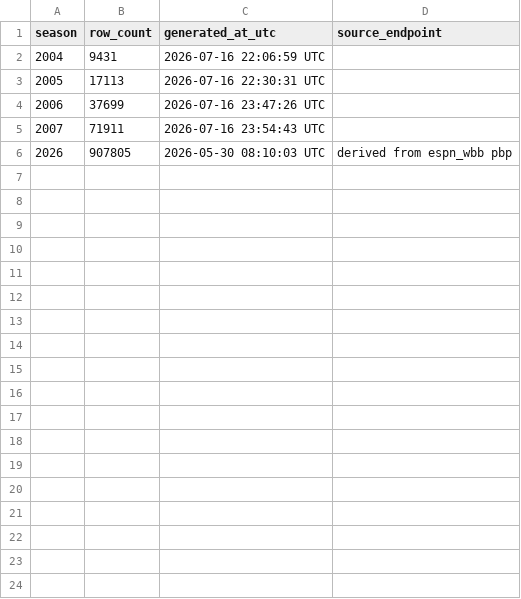
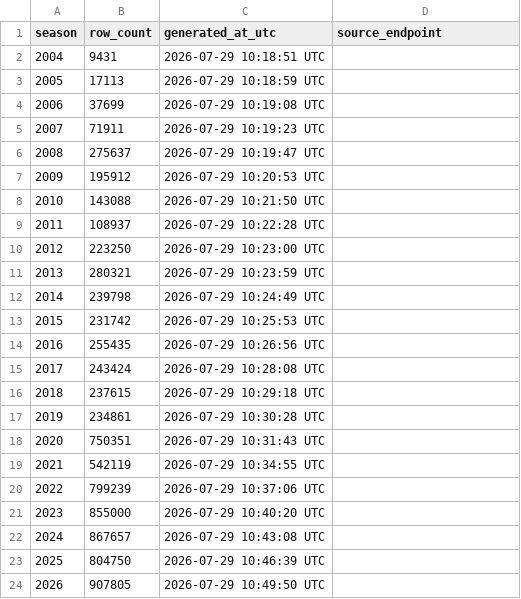
Before and after one commit to sportsdataverse/wehoop-wbb-data, a CSV file: wbb/shots/wbb_shots_in_data_repo.csv, drawn as a sheet.

Commit message:
feat(pbp): athlete display names + shots team columns from the per-game boxscore
Mirrors hoopR-nba-data #13 / wehoop-wnba-data #20: pbp gains
athlete_name_1/2/3 joined per game from final.json's boxscore.players
(zero extra I/O); shots gain athlete_name_1/2 +
team_name/team_mascot/team_abbrev. Parity helper gains the
py_only_additive allowlist + name-coverage assertions; sportsdataverse
re-locked to main. All 23 seasons (2004-2026) of both tags republished
(rds+csv+parquet) and the rebuilt tree committed here.

```diff
--- a/wbb/shots/wbb_shots_in_data_repo.csv
+++ b/wbb/shots/wbb_shots_in_data_repo.csv
@@ -1,6 +1,24 @@
 season,row_count,generated_at_utc,source_endpoint
-2004,9431,2026-07-16 22:06:59 UTC,
-2005,17113,2026-07-16 22:30:31 UTC,
-2006,37699,2026-07-16 23:47:26 UTC,
-2007,71911,2026-07-16 23:54:43 UTC,
-2026,907805,2026-05-30 08:10:03 UTC,derived from espn_wbb pbp
+2004,9431,2026-07-29 10:18:51 UTC,
+2005,17113,2026-07-29 10:18:59 UTC,
+2006,37699,2026-07-29 10:19:08 UTC,
+2007,71911,2026-07-29 10:19:23 UTC,
+2008,275637,2026-07-29 10:19:47 UTC,
+2009,195912,2026-07-29 10:20:53 UTC,
+2010,143088,2026-07-29 10:21:50 UTC,
+2011,108937,2026-07-29 10:22:28 UTC,
+2012,223250,2026-07-29 10:23:00 UTC,
+2013,280321,2026-07-29 10:23:59 UTC,
+2014,239798,2026-07-29 10:24:49 UTC,
+2015,231742,2026-07-29 10:25:53 UTC,
+2016,255435,2026-07-29 10:26:56 UTC,
+2017,243424,2026-07-29 10:28:08 UTC,
+2018,237615,2026-07-29 10:29:18 UTC,
+2019,234861,2026-07-29 10:30:28 UTC,
+2020,750351,2026-07-29 10:31:43 UTC,
+2021,542119,2026-07-29 10:34:55 UTC,
+2022,799239,2026-07-29 10:37:06 UTC,
+2023,855000,2026-07-29 10:40:20 UTC,
+2024,867657,2026-07-29 10:43:08 UTC,
+2025,804750,2026-07-29 10:46:39 UTC,
+2026,907805,2026-07-29 10:49:50 UTC,
```
Also changed, not shown: 52 other files.
